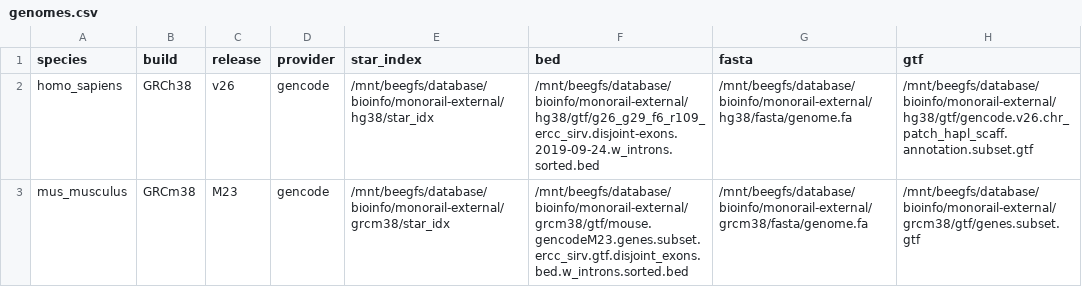
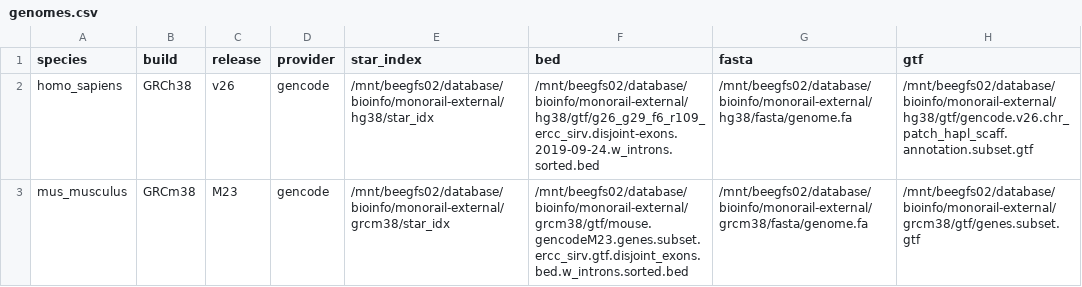
Before and after one commit to tdayris/fair_recount_pump, a CSV file: config/genomes.csv, drawn as a sheet.

```diff
--- a/config/genomes.csv
+++ b/config/genomes.csv
@@ -1,3 +1,3 @@
 species,build,release,provider,star_index,bed,fasta,gtf
-homo_sapiens,GRCh38,v26,gencode,/mnt/beegfs/database/bioinfo/monorail-external/hg38/star_idx,/mnt/beegfs/database/bioinfo/monorail-external/hg38/gtf/g26_g29_f6_r109_ercc_sirv.disjoint-exons.2019-09-24.w_introns.sorted.bed,/mnt/beegfs/database/bioinfo/monorail-external/hg38/fasta/genome.fa,/mnt/beegfs/database/bioinfo/monorail-external/hg38/gtf/gencode.v26.chr_patch_hapl_scaff.annotation.subset.gtf
-mus_musculus,GRCm38,M23,gencode,/mnt/beegfs/database/bioinfo/monorail-external/grcm38/star_idx,/mnt/beegfs/database/bioinfo/monorail-external/grcm38/gtf/mouse.gencodeM23.genes.subset.ercc_sirv.gtf.disjoint_exons.bed.w_introns.sorted.bed,/mnt/beegfs/database/bioinfo/monorail-external/grcm38/fasta/genome.fa,/mnt/beegfs/database/bioinfo/monorail-external/grcm38/gtf/genes.subset.gtf
+homo_sapiens,GRCh38,v26,gencode,/mnt/beegfs02/database/bioinfo/monorail-external/hg38/star_idx,/mnt/beegfs02/database/bioinfo/monorail-external/hg38/gtf/g26_g29_f6_r109_ercc_sirv.disjoint-exons.2019-09-24.w_introns.sorted.bed,/mnt/beegfs02/database/bioinfo/monorail-external/hg38/fasta/genome.fa,/mnt/beegfs02/database/bioinfo/monorail-external/hg38/gtf/gencode.v26.chr_patch_hapl_scaff.annotation.subset.gtf
+mus_musculus,GRCm38,M23,gencode,/mnt/beegfs02/database/bioinfo/monorail-external/grcm38/star_idx,/mnt/beegfs02/database/bioinfo/monorail-external/grcm38/gtf/mouse.gencodeM23.genes.subset.ercc_sirv.gtf.disjoint_exons.bed.w_introns.sorted.bed,/mnt/beegfs02/database/bioinfo/monorail-external/grcm38/fasta/genome.fa,/mnt/beegfs02/database/bioinfo/monorail-external/grcm38/gtf/genes.subset.gtf
```
Also changed, not shown: 3 other files.
